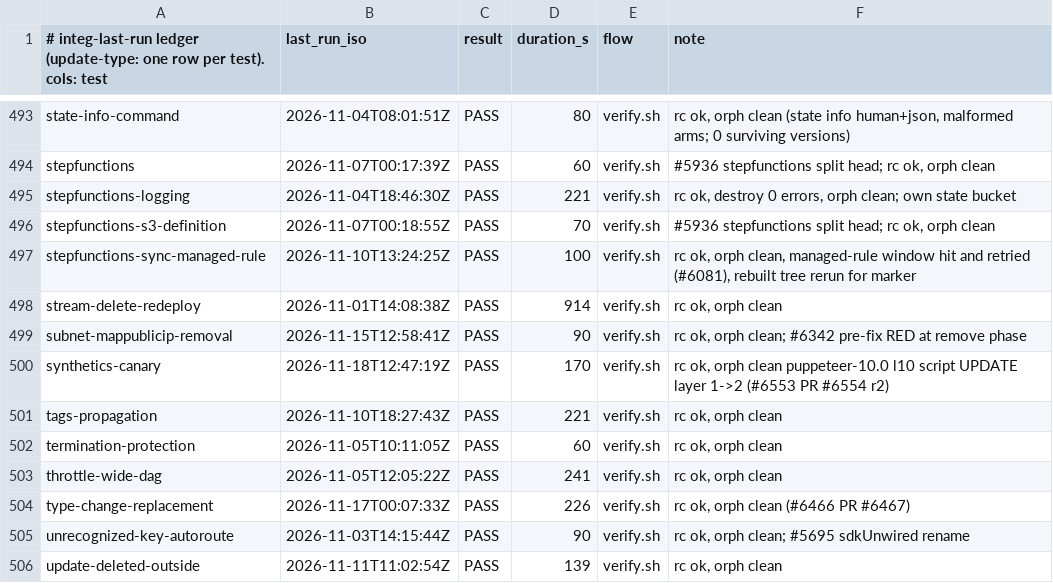
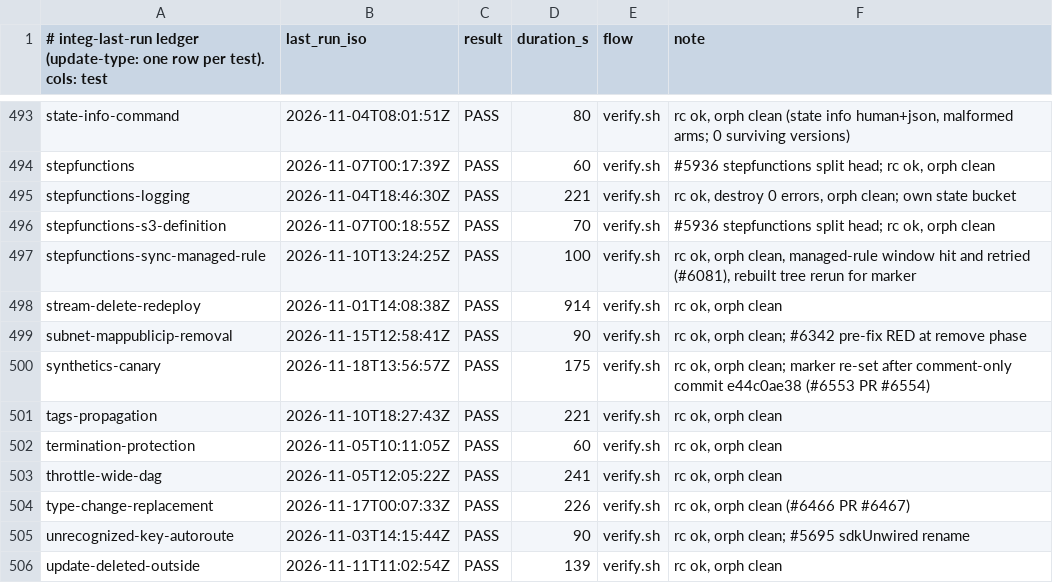
Before and after one commit to go-to-k/cdkd, a TSV file: docs/_generated/integ-last-run.tsv, drawn as a sheet; only a part is shown, gaps mark what is left out.

Commit message:
chore(integ): record the #6554 synthetics-canary re-run

```diff
--- a/docs/_generated/integ-last-run.tsv
+++ b/docs/_generated/integ-last-run.tsv
@@ -499,3 +499,3 @@ stream-delete-redeploy	2026-11-01T14:08:38Z	PASS	914	verify.sh	rc ok, orph clean
 subnet-mappublicip-removal	2026-11-15T12:58:41Z	PASS	90	verify.sh	rc ok, orph clean; #6342 pre-fix RED at remove phase
-synthetics-canary	2026-11-18T12:47:19Z	PASS	170	verify.sh	rc ok, orph clean puppeteer-10.0 l10 script UPDATE layer 1->2 (#6553 PR #6554 r2)
+synthetics-canary	2026-11-18T13:56:57Z	PASS	175	verify.sh	rc ok, orph clean; marker re-set after comment-only commit e44c0ae38 (#6553 PR #6554)
 tags-propagation	2026-11-10T18:27:43Z	PASS	221	verify.sh	rc ok, orph clean
```
